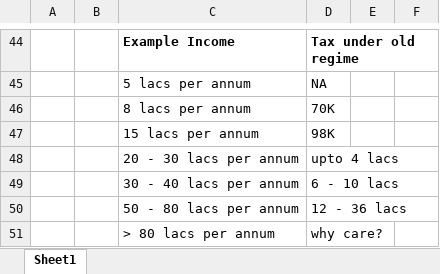
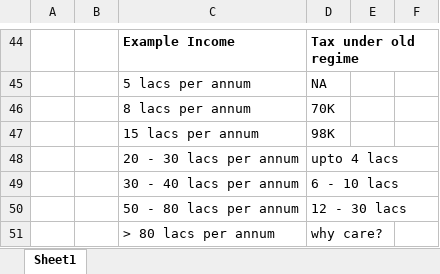
Before and after one commit to mattoorahul/Income_Tax_Helper_Sheet, an Excel workbook: tax_investments_helper.xlsx, sheet Sheet1, drawn as a sheet; only a part is shown, gaps mark what is left out; values as stored, in another font and other column widths than the file's, no borders; the diff names each change by its address in the sheet, - before the commit and + after, or states it on an @@ line.

Commit message:
Add files via upload

```diff
--- a/tax_investments_helper.xlsx (sheet Sheet1)
+++ b/tax_investments_helper.xlsx (sheet Sheet1)
-D50: 12 - 36 lacs
+D50: 12 - 30 lacs
```
